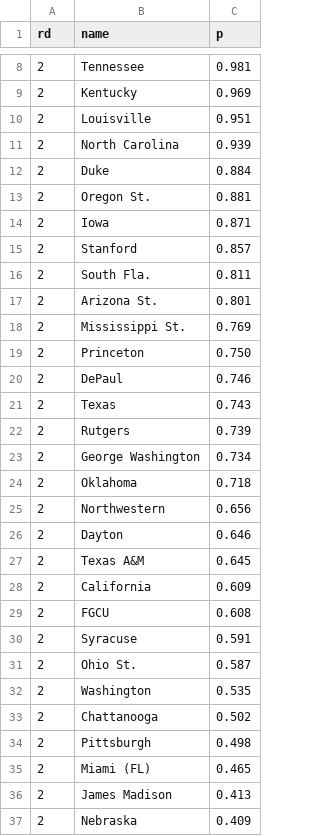
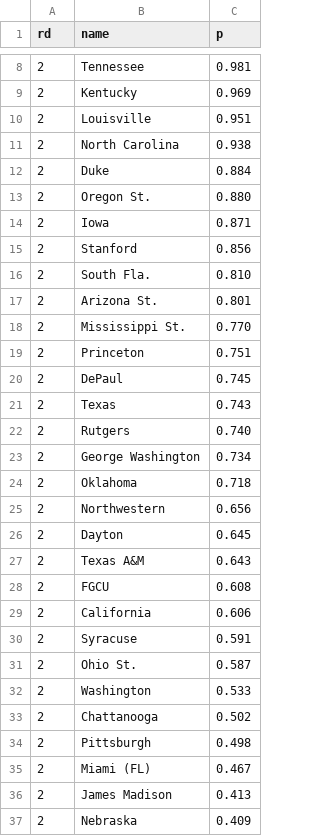
Before and after one commit to octonion/basketball, a CSV file: ncaa_women/tournament/round_p.csv, drawn as a sheet; only a part is shown, gaps mark what is left out; the diff covers the shown part only.

```diff
--- a/ncaa_women/tournament/round_p.csv
+++ b/ncaa_women/tournament/round_p.csv
@@ -10,14 +10,14 @@ rd,name,p
 2,Louisville,0.951
-2,North Carolina,0.939
+2,North Carolina,0.938
 2,Duke,0.884
-2,Oregon St.,0.881
+2,Oregon St.,0.880
 2,Iowa,0.871
-2,Stanford,0.857
-2,South Fla.,0.811
+2,Stanford,0.856
+2,South Fla.,0.810
 2,Arizona St.,0.801
-2,Mississippi St.,0.769
-2,Princeton,0.750
-2,DePaul,0.746
+2,Mississippi St.,0.770
+2,Princeton,0.751
+2,DePaul,0.745
 2,Texas,0.743
-2,Rutgers,0.739
+2,Rutgers,0.740
 2,George Washington,0.734
@@ -25,12 +25,12 @@ rd,name,p
 2,Northwestern,0.656
-2,Dayton,0.646
-2,Texas A&M,0.645
-2,California,0.609
+2,Dayton,0.645
+2,Texas A&M,0.643
 2,FGCU,0.608
+2,California,0.606
 2,Syracuse,0.591
 2,Ohio St.,0.587
-2,Washington,0.535
+2,Washington,0.533
 2,Chattanooga,0.502
 2,Pittsburgh,0.498
-2,Miami (FL),0.465
+2,Miami (FL),0.467
 2,James Madison,0.413
```
Also changed, not shown: 3 added rows, 3 removed rows and 58 edited cells elsewhere in this file, ncaa_women/tournament/champion_p.csv, 2 other files.
